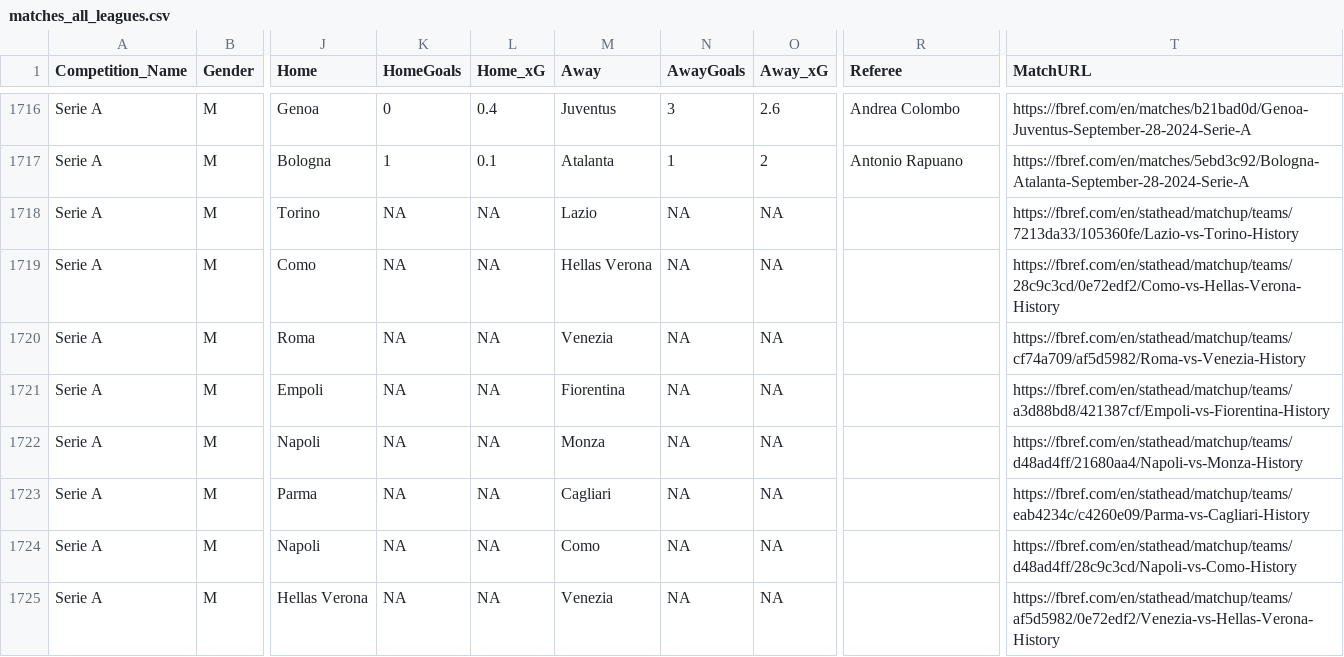
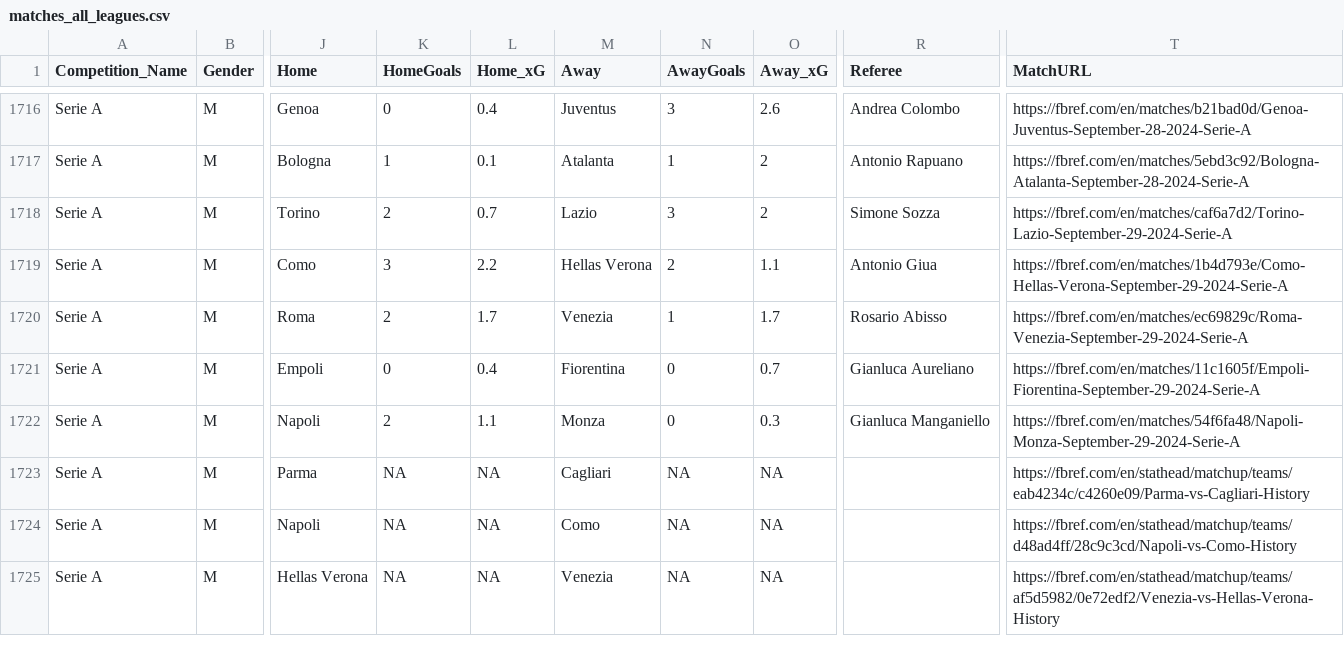
Before and after one commit to steodose/club-elo, a CSV file: matches_all_leagues.csv, drawn as a sheet; only a part is shown, gaps mark what is left out; the diff covers the shown part only; the diff names each change by its address in the sheet, - before the commit and + after, or states it on an @@ line.

```diff
--- a/matches_all_leagues.csv
+++ b/matches_all_leagues.csv
-K1718 (HomeGoals): NA
+K1718 (HomeGoals): 2
-L1718 (Home_xG): NA
+L1718 (Home_xG): 0.7
-N1718 (AwayGoals): NA
+N1718 (AwayGoals): 3
-O1718 (Away_xG): NA
+O1718 (Away_xG): 2
-R1718 (Referee): (empty)
+R1718 (Referee): Simone Sozza
-T1718 (MatchURL): https://fbref.com/en/stathead/matchup/teams/7213da33/105360fe/Lazio-vs-Torino-History
+T1718 (MatchURL): https://fbref.com/en/matches/caf6a7d2/Torino-Lazio-September-29-2024-Serie-A
-K1719 (HomeGoals): NA
+K1719 (HomeGoals): 3
-L1719 (Home_xG): NA
+L1719 (Home_xG): 2.2
-N1719 (AwayGoals): NA
+N1719 (AwayGoals): 2
-O1719 (Away_xG): NA
+O1719 (Away_xG): 1.1
-R1719 (Referee): (empty)
+R1719 (Referee): Antonio Giua
-T1719 (MatchURL): https://fbref.com/en/stathead/matchup/teams/28c9c3cd/0e72edf2/Como-vs-Hellas-Verona-History
+T1719 (MatchURL): https://fbref.com/en/matches/1b4d793e/Como-Hellas-Verona-September-29-2024-Serie-A
-K1720 (HomeGoals): NA
+K1720 (HomeGoals): 2
-L1720 (Home_xG): NA
+L1720 (Home_xG): 1.7
-N1720 (AwayGoals): NA
+N1720 (AwayGoals): 1
-O1720 (Away_xG): NA
+O1720 (Away_xG): 1.7
-R1720 (Referee): (empty)
+R1720 (Referee): Rosario Abisso
-T1720 (MatchURL): https://fbref.com/en/stathead/matchup/teams/cf74a709/af5d5982/Roma-vs-Venezia-History
+T1720 (MatchURL): https://fbref.com/en/matches/ec69829c/Roma-Venezia-September-29-2024-Serie-A
-K1721 (HomeGoals): NA
+K1721 (HomeGoals): 0
-L1721 (Home_xG): NA
+L1721 (Home_xG): 0.4
-N1721:N1722 (AwayGoals): NA
+N1721:N1722 (AwayGoals): 0
-O1721 (Away_xG): NA
+O1721 (Away_xG): 0.7
-R1721 (Referee): (empty)
+R1721 (Referee): Gianluca Aureliano
-T1721 (MatchURL): https://fbref.com/en/stathead/matchup/teams/a3d88bd8/421387cf/Empoli-vs-Fiorentina-History
+T1721 (MatchURL): https://fbref.com/en/matches/11c1605f/Empoli-Fiorentina-September-29-2024-Serie-A
-K1722 (HomeGoals): NA
+K1722 (HomeGoals): 2
-L1722 (Home_xG): NA
+L1722 (Home_xG): 1.1
-O1722 (Away_xG): NA
+O1722 (Away_xG): 0.3
-R1722 (Referee): (empty)
+R1722 (Referee): Gianluca Manganiello
-T1722 (MatchURL): https://fbref.com/en/stathead/matchup/teams/d48ad4ff/21680aa4/Napoli-vs-Monza-History
+T1722 (MatchURL): https://fbref.com/en/matches/54f6fa48/Napoli-Monza-September-29-2024-Serie-A
```
Also changed, not shown: 83 edited cells elsewhere in this file.
